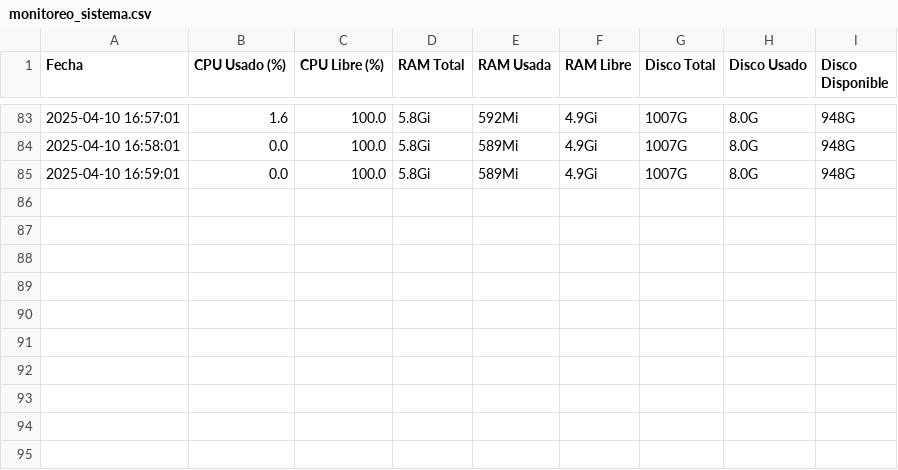
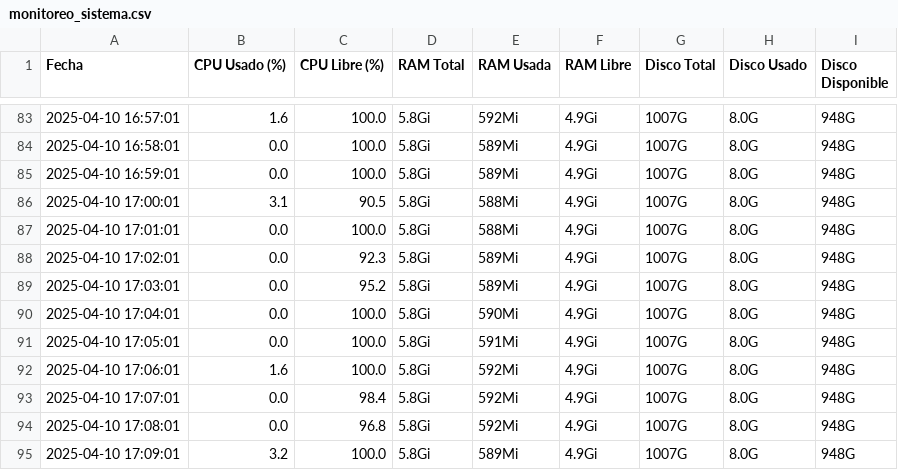
Before and after one commit to jhosberSyH/PracticasSo, a CSV file: monitoreo/monitoreo_sistema.csv, drawn as a sheet; only a part is shown, gaps mark what is left out; the diff names each change by its address in the sheet, - before the commit and + after, or states it on an @@ line.

Commit message:
Commit automatico en monitoreo

```diff
--- a/monitoreo/monitoreo_sistema.csv
+++ b/monitoreo/monitoreo_sistema.csv
+row 86: 2025-04-10 17:00:01 | 3.1 | 90.5 | 5.8Gi | 588Mi | 4.9Gi | 1007G | 8.0G | 948G
+row 87: 2025-04-10 17:01:01 | 0.0 | 100.0 | 5.8Gi | 588Mi | 4.9Gi | 1007G | 8.0G | 948G
+row 88: 2025-04-10 17:02:01 | 0.0 | 92.3 | 5.8Gi | 589Mi | 4.9Gi | 1007G | 8.0G | 948G
+row 89: 2025-04-10 17:03:01 | 0.0 | 95.2 | 5.8Gi | 589Mi | 4.9Gi | 1007G | 8.0G | 948G
+row 90: 2025-04-10 17:04:01 | 0.0 | 100.0 | 5.8Gi | 590Mi | 4.9Gi | 1007G | 8.0G | 948G
+row 91: 2025-04-10 17:05:01 | 0.0 | 100.0 | 5.8Gi | 591Mi | 4.9Gi | 1007G | 8.0G | 948G
+row 92: 2025-04-10 17:06:01 | 1.6 | 100.0 | 5.8Gi | 592Mi | 4.9Gi | 1007G | 8.0G | 948G
+row 93: 2025-04-10 17:07:01 | 0.0 | 98.4 | 5.8Gi | 592Mi | 4.9Gi | 1007G | 8.0G | 948G
+row 94: 2025-04-10 17:08:01 | 0.0 | 96.8 | 5.8Gi | 592Mi | 4.9Gi | 1007G | 8.0G | 948G
+row 95: 2025-04-10 17:09:01 | 3.2 | 100.0 | 5.8Gi | 589Mi | 4.9Gi | 1007G | 8.0G | 948G
```
